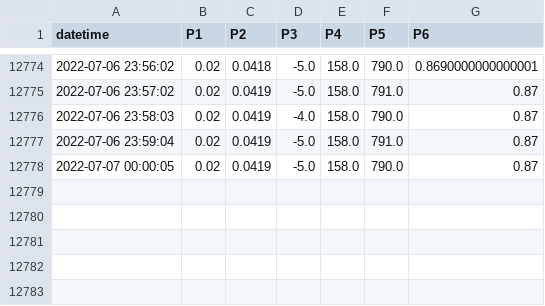
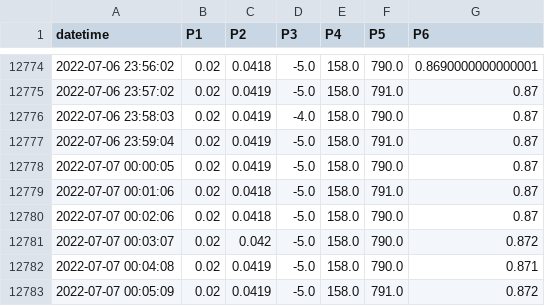
Before and after one commit to SciGEsN/SRC092, a CSV file: data/P.csv, drawn as a sheet; only a part is shown, gaps mark what is left out; the diff names each change by its address in the sheet, - before the commit and + after, or states it on an @@ line.

```diff
--- a/data/P.csv
+++ b/data/P.csv
+row 12779: 2022-07-07 00:01:06 | 0.02 | 0.0418 | -5.0 | 158.0 | 791.0 | 0.87
+row 12780: 2022-07-07 00:02:06 | 0.02 | 0.0418 | -5.0 | 158.0 | 790.0 | 0.87
+row 12781: 2022-07-07 00:03:07 | 0.02 | 0.042 | -5.0 | 158.0 | 790.0 | 0.872
+row 12782: 2022-07-07 00:04:08 | 0.02 | 0.0419 | -5.0 | 158.0 | 790.0 | 0.871
+row 12783: 2022-07-07 00:05:09 | 0.02 | 0.0419 | -5.0 | 158.0 | 791.0 | 0.872
```
Also changed, not shown: data/T1.csv, data/T2.csv, 9 other files.
